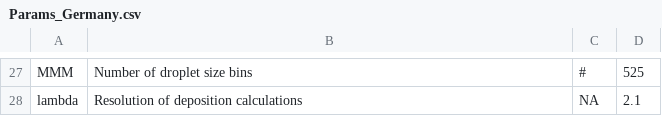
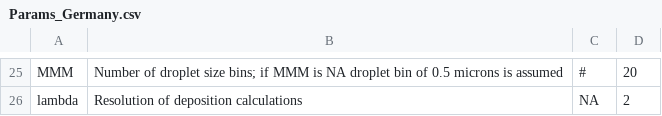
Before and after one commit to SprayDriftModels/CDM, a CSV file: Casanova/Shiny/default/testing/Params_Germany.csv, drawn as a sheet; only a part is shown, gaps mark what is left out; addresses are those after the commit; the diff covers the shown part only; the diff names each change by its address in the sheet, - before the commit and + after, or states it on an @@ line.

```diff
--- a/Casanova/Shiny/default/testing/Params_Germany.csv
+++ b/Casanova/Shiny/default/testing/Params_Germany.csv
-B25: …droplet size bins
+B25: …droplet size bins; if MMM is NA droplet bin of 0.5 microns is assumed
-D25: 525
+D25: 20
-D26: 2.1
+D26: 2
```
Also changed, not shown: 4 added rows, 6 removed rows and 25 edited cells elsewhere in this file, Casanova/Shiny/default/testing/Params_Spain.csv, Casanova/Shiny/default/testing/Params_USA.csv.
